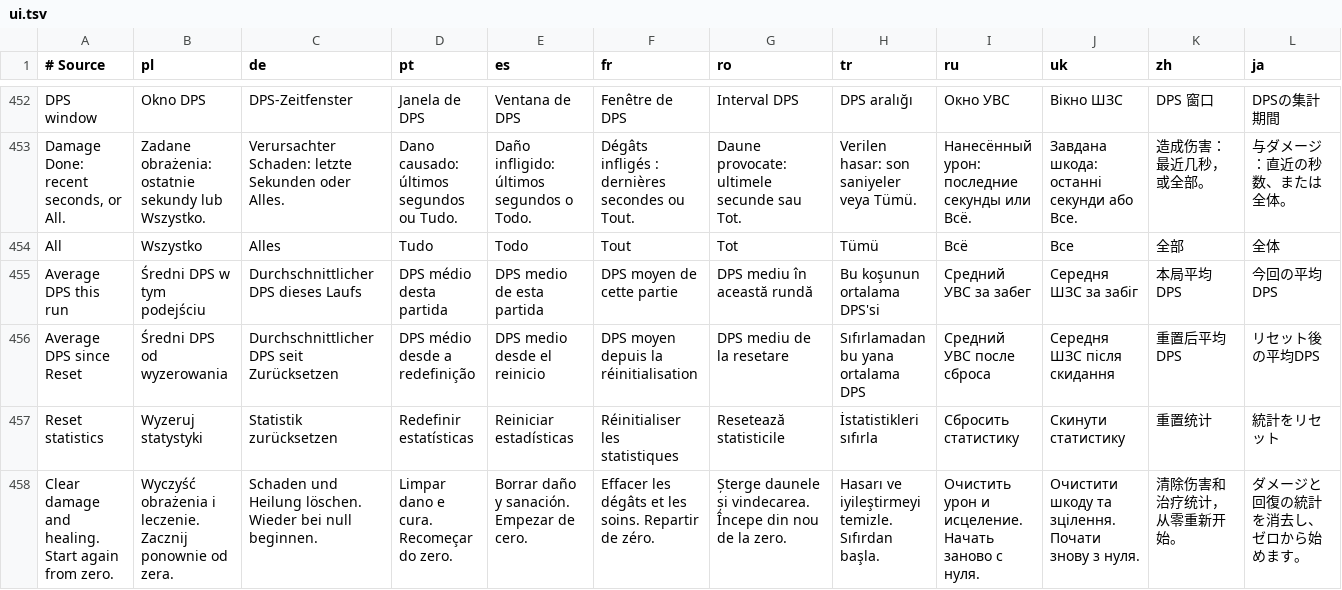
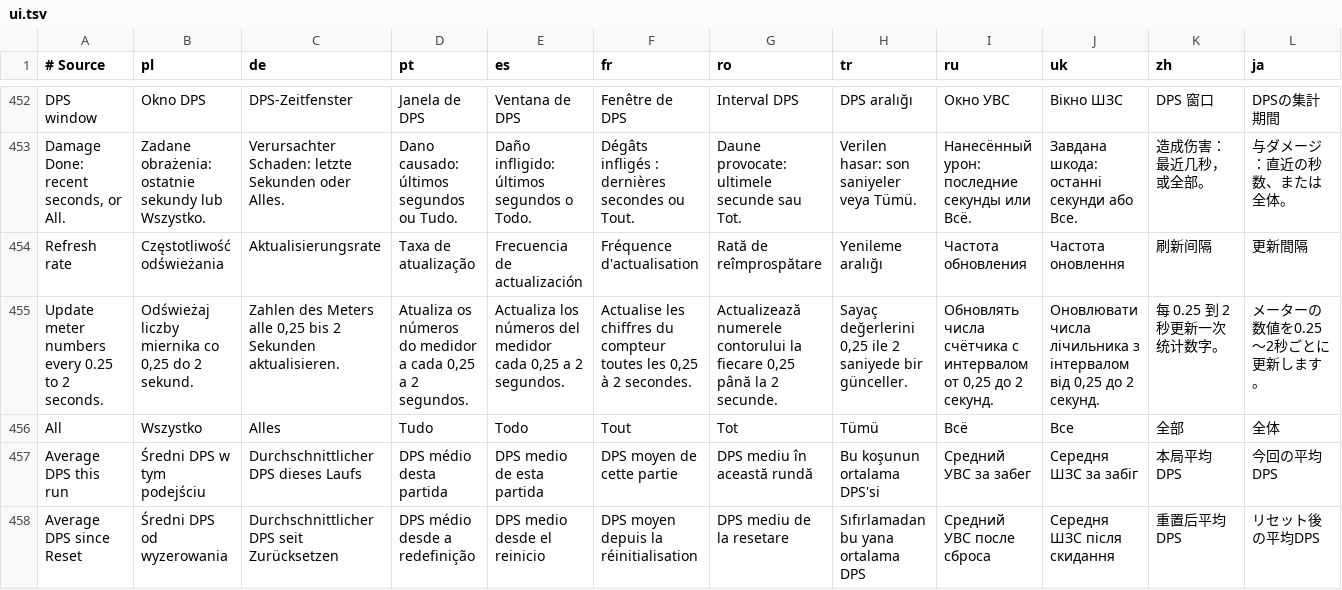
Before and after one commit to Rezondes/SurvivorsDragonUi, a TSV file: localization/ui.tsv, drawn as a sheet; only a part is shown, gaps mark what is left out; the shorter side is filled out with more unchanged rows; rows hold the shown columns only; the diff names each change by its address in the sheet, - before the commit and + after, or states it on an @@ line.

Commit message:
perf: step texture rotations, reuse plate geometry, defer meter and unit refreshes
- Share stepped texture rotation (128 steps) for guide arrows, the legacy
  minimap arrow and gold-field rays; skip unchanged UV writes
- Reuse nameplate root-geometry records and cache fixed plate metrics per origin
- Read the regular meter snapshot in one frame and draw on the next; primed
  refreshes stay same-frame
- Add meter Refresh rate option (0.25-2 s, default 0.5 s) in all fourteen catalogs
- Coalesce target, target-of-target, pet and party refreshes to one pass per frame
- Show an optional local build suffix in the /sdui title
- Add CI-only fixtures and update performance and PR-check docs
- Bump version to 3.2.89-survivors

```diff
--- a/localization/ui.tsv
+++ b/localization/ui.tsv
+row 454: Refresh rate | Częstotliwość odświeżania | Aktualisierungsrate | Taxa de atualização | Frecuencia de actualización | Fréquence d'actualisation | Rată de reîmprospătare | Yenileme aralığı | Частота обновления | Частота оновлення | 刷新间隔 | 更新間隔
+row 455: Update meter numbers every 0.25 to 2 seconds. | Odświeżaj liczby miernika co 0,25 do 2 sekund. | Zahlen des Meters alle 0,25 bis 2 Sekunden aktualisieren. | Atualiza os números do medidor a cada 0,25 a 2 segundos. | Actualiza los números del medidor cada 0,25 a 2 segundos. | Actualise les chiffres du compteur toutes les 0,25 à 2 secondes. | Actualizează numerele contorului la fiecare 0,25 până la 2 secunde. | Sayaç değerlerini 0,25 ile 2 saniyede bir günceller. | Обновлять числа счётчика с интервалом от 0,25 до 2 секунд. | Оновлювати числа лічильника з інтервалом від 0,25 до 2 секунд. | 每 0.25 到 2 秒更新一次统计数字。 | メーターの数値を0.25～2秒ごとに更新します。
```
Also changed, not shown: 26 other files.
